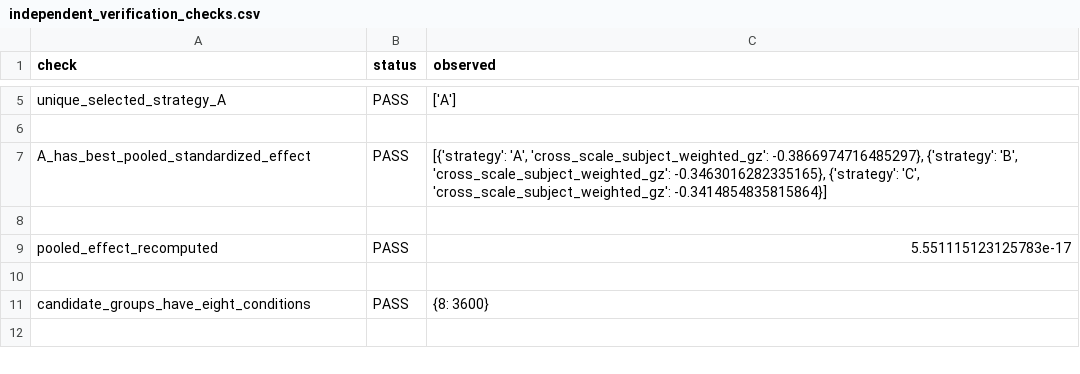
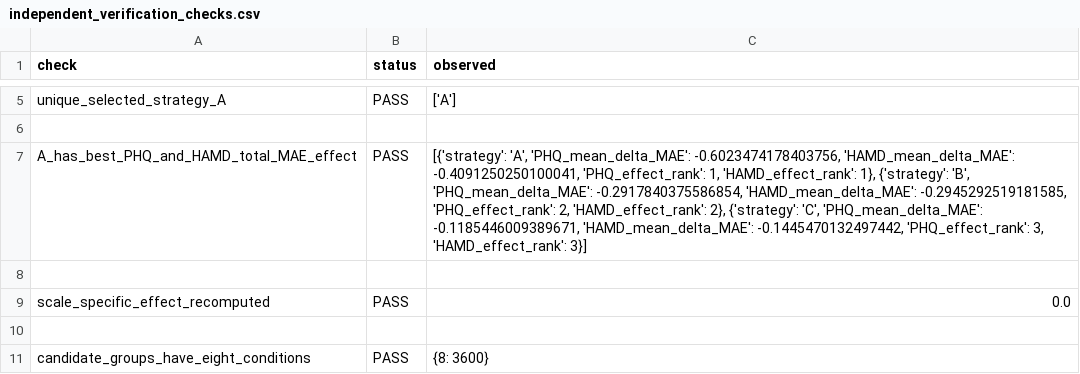
Before and after one commit to jersery66/HAMD-PHQ, a CSV file: freeze_20260912/stage2/teacher_effect_size_generalization/audit/independent_verification_checks.csv, drawn as a sheet; only a part is shown, gaps mark what is left out; the shorter side is filled out with more unchanged rows.

```diff
--- a/freeze_20260912/stage2/teacher_effect_size_generalization/audit/independent_verification_checks.csv
+++ b/freeze_20260912/stage2/teacher_effect_size_generalization/audit/independent_verification_checks.csv
@@ -6,5 +6,5 @@ unique_selected_strategy_A,PASS,['A']
 
-A_has_best_pooled_standardized_effect,PASS,"[{'strategy': 'A', 'cross_scale_subject_weighted_gz': -0.3866974716485297}, {'strategy': 'B', 'cross_scale_subject_weighted_gz': -0.3463016282335165}, {'strategy': 'C', 'cross_scale_subject_weighted_gz': -0.3414854835815864}]"
+A_has_best_PHQ_and_HAMD_total_MAE_effect,PASS,"[{'strategy': 'A', 'PHQ_mean_delta_MAE': -0.6023474178403756, 'HAMD_mean_delta_MAE': -0.4091250250100041, 'PHQ_effect_rank': 1, 'HAMD_effect_rank': 1}, {'strategy': 'B', 'PHQ_mean_delta_MAE': -0.2917840375586854, 'HAMD_mean_delta_MAE': -0.2945292519181585, 'PHQ_effect_rank': 2, 'HAMD_effect_rank': 2}, {'strategy': 'C', 'PHQ_mean_delta_MAE': -0.1185446009389671, 'HAMD_mean_delta_MAE': -0.1445470132497442, 'PHQ_effect_rank': 3, 'HAMD_effect_rank': 3}]"
 
-pooled_effect_recomputed,PASS,5.551115123125783e-17
+scale_specific_effect_recomputed,PASS,0.0
 
```
Also changed, not shown: freeze_20260912/RELEASE_FILE_MANIFEST.csv, freeze_20260912/stage2/teacher_effect_size_generalization/13_A_full_cohort_candidate_maps.csv, 44 other files.
